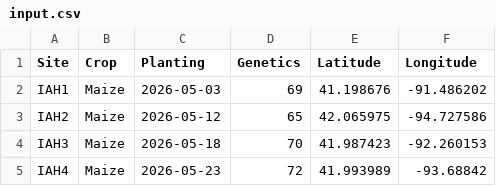
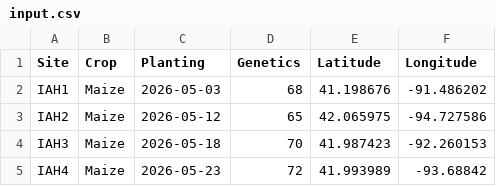
Before and after one commit to gabishop88/FieldRisk, a CSV file: app/simulations/input/input.csv, drawn as a sheet.

```diff
--- a/app/simulations/input/input.csv
+++ b/app/simulations/input/input.csv
@@ -1,3 +1,3 @@
 Site,Crop,Planting,Genetics,Latitude,Longitude
-IAH1,Maize,2026-05-03,69,41.198676,-91.486202
+IAH1,Maize,2026-05-03,68,41.198676,-91.486202
 IAH2,Maize,2026-05-12,65,42.065975,-94.727586
```
Also changed, not shown: 16 other files.
